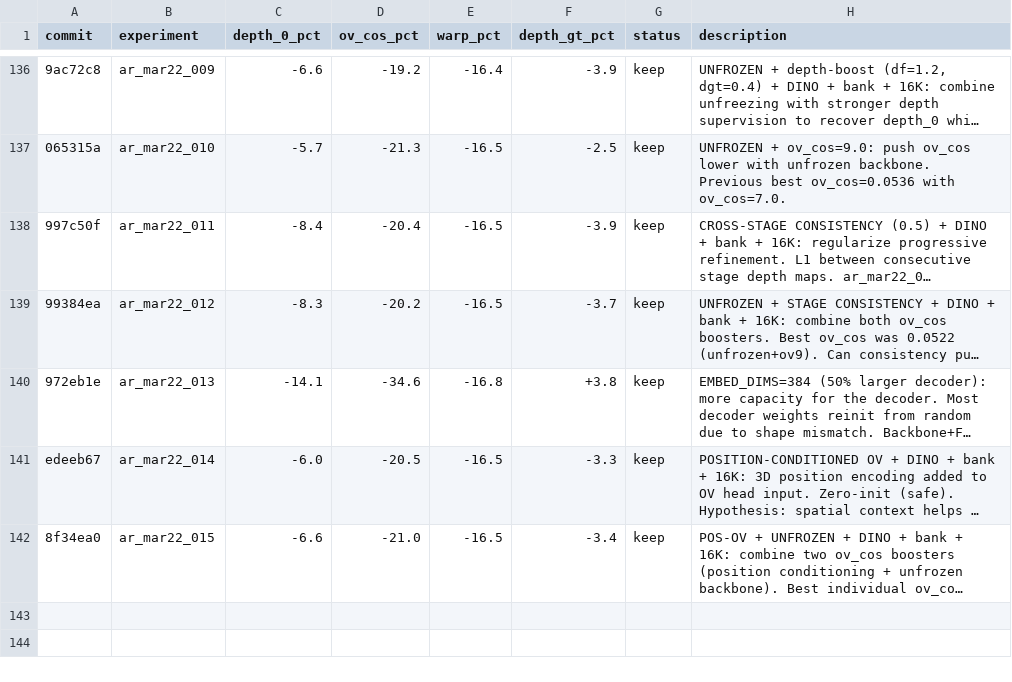
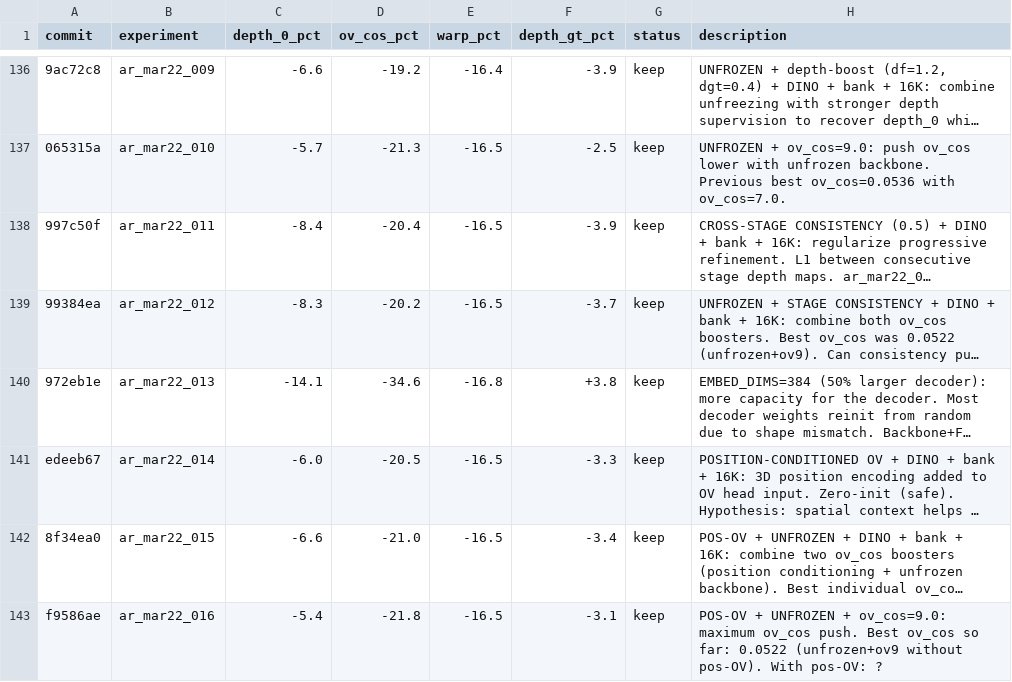
Before and after one commit to tier4/GaussTR, a TSV file: results.tsv, drawn as a sheet; only a part is shown, gaps mark what is left out; long unchanged cells end in …; the diff names each change by its address in the sheet, - before the commit and + after, or states it on an @@ line.

Commit message:
results: pos-OV + unfrozen + ov_cos=9.0: ov_cos=0.0523 (matches 0.0522)
Position conditioning doesn't help at ov_cos=9.0 — the stronger loss
signal makes spatial awareness redundant. The best ov_cos remains
~0.052 regardless of additional innovations at this point.

```diff
--- a/results.tsv
+++ b/results.tsv
+row 143: f9586ae | ar_mar22_016 | -5.4 | -21.8 | -16.5 | -3.1 | keep | POS-OV + UNFROZEN + ov_cos=9.0: maximum ov_cos push. Best ov_cos so far: 0.0522 (unfrozen+ov9 without pos-OV). With pos-OV: ?
```
